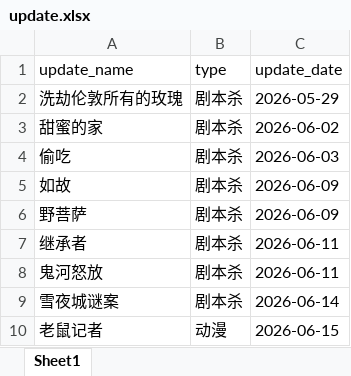
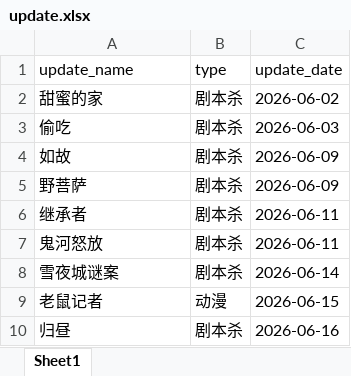
Before and after one commit to weiyingjun122/quark-dynamic, an Excel workbook: update.xlsx, sheet Sheet1, drawn as a sheet; values as stored, in another font and other column widths than the file's, no borders; removed rows and columns are numbered as before the commit, all else as after; the diff names each change by its address in the sheet, - before the commit and + after, or states it on an @@ line.

```diff
--- a/update.xlsx (sheet Sheet1)
+++ b/update.xlsx (sheet Sheet1)
-row 2: 洗劫伦敦所有的玫瑰 | 剧本杀 | 2026-05-29
+row 10: 归昼 | 剧本杀 | 2026-06-16
```
Also changed, not shown: resources.xlsx.
